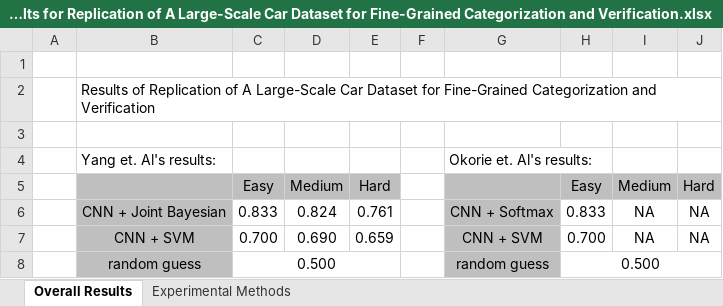
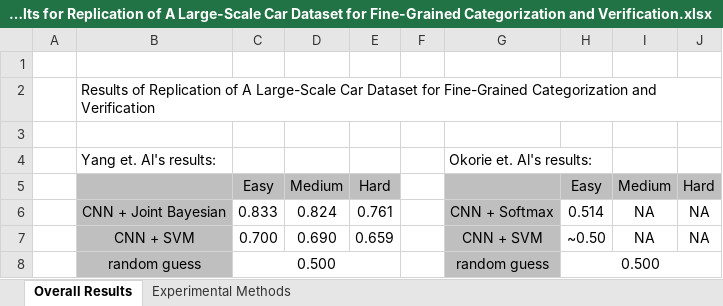
Before and after one commit to Principe92/car_prediction, an Excel workbook: Results for Replication of A Large-Scale Car Dataset for Fine-Grained Categorization and Verification.xlsx, sheet Overall Results, drawn as a sheet; values as stored, in another font and other column widths than the file's, no borders; the diff names each change by its address in the sheet, - before the commit and + after, or states it on an @@ line.

Commit message:
excel update

```diff
--- a/Results for Replication of A Large-Scale Car Dataset for Fine-Grained Categorization and Verification.xlsx (sheet Overall Results)
+++ b/Results for Replication of A Large-Scale Car Dataset for Fine-Grained Categorization and Verification.xlsx (sheet Overall Results)
-H6: 0.833
+H6: 0.514
-H7: 0.700
+H7: ~0.50
```
